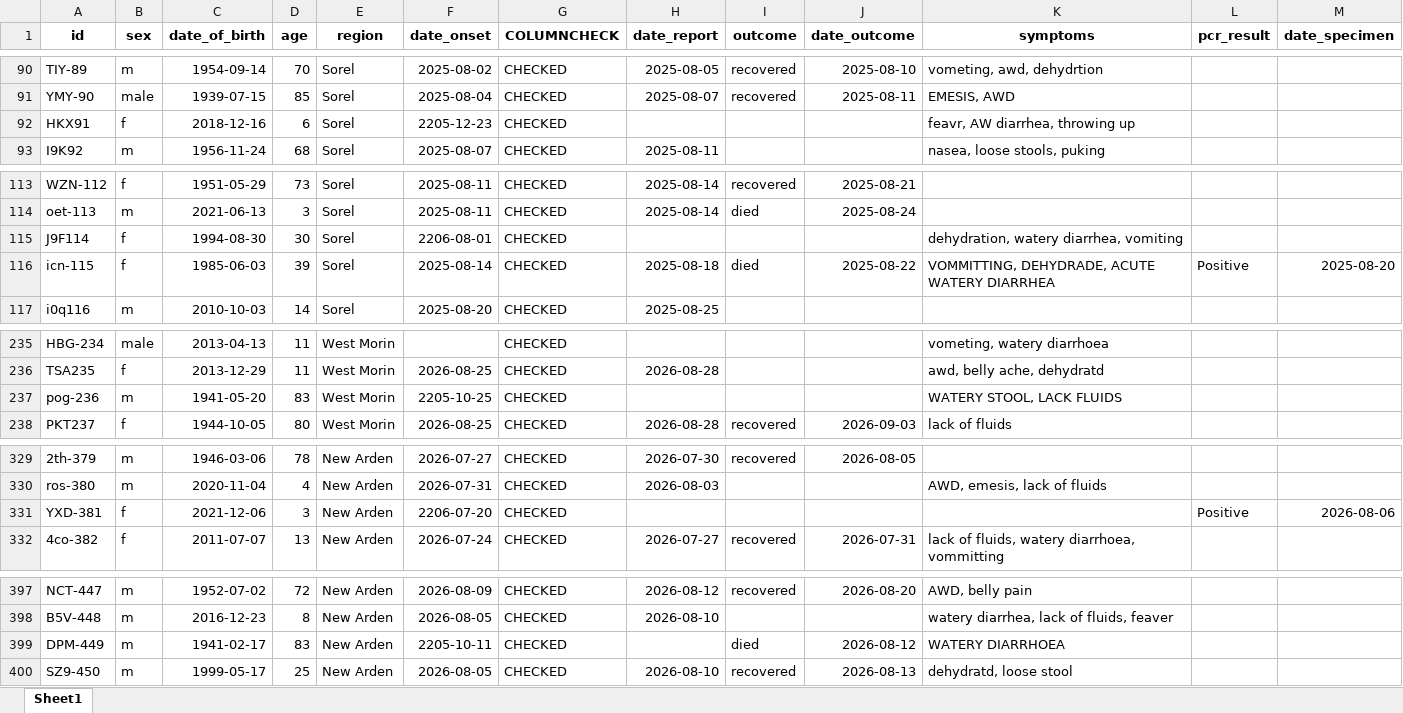
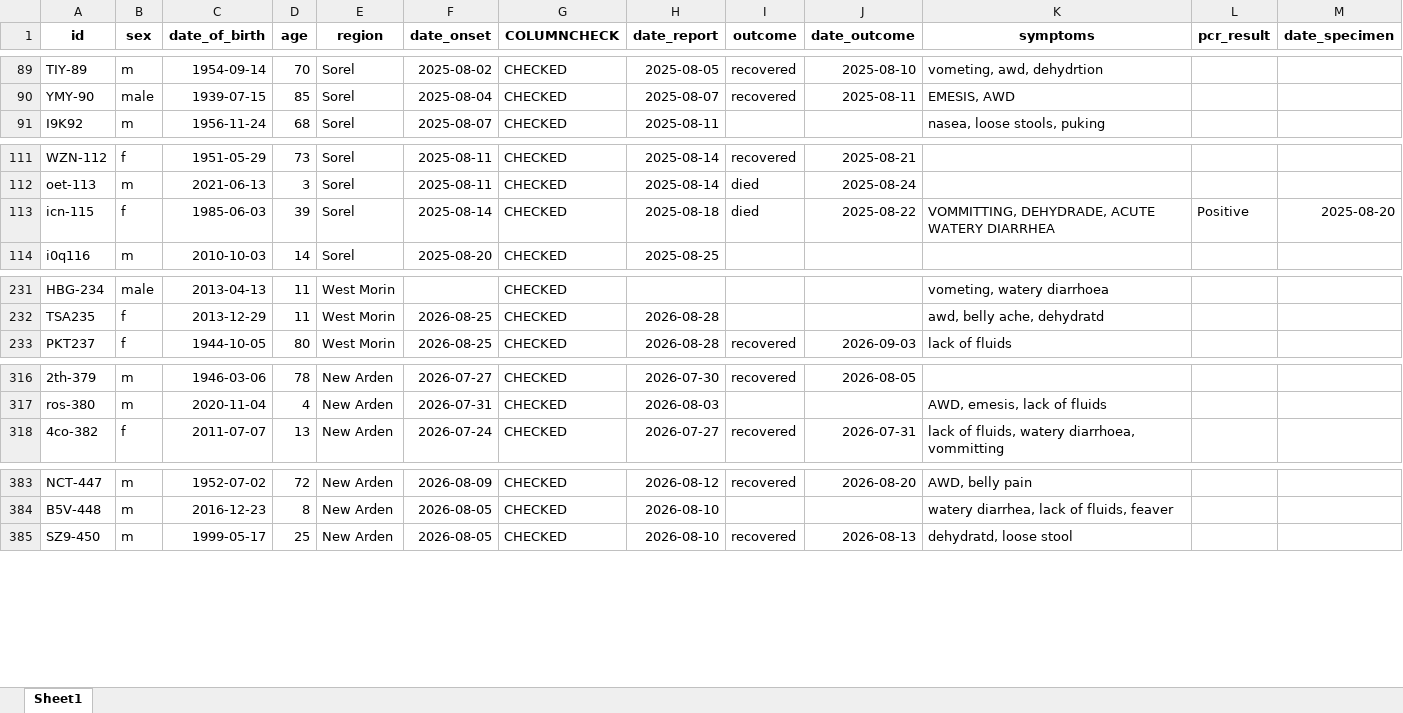
Before and after one commit to appliedepi/appliedepidata, an Excel workbook: inst/extdata/feveriosis_main.xlsx, sheet Sheet1, drawn as a sheet; only a part is shown, gaps mark what is left out; values as stored, in another font and other column widths than the file's, no borders; removed rows and columns are numbered as before the commit, all else as after; the diff covers the shown part only; the diff names each change by its address in the sheet, - before the commit and + after, or states it on an @@ line.

```diff
--- a/inst/extdata/feveriosis_main.xlsx (sheet Sheet1)
+++ b/inst/extdata/feveriosis_main.xlsx (sheet Sheet1)
-row 92: HKX91 | f | 2018-12-16 | 6 | Sorel | 2205-12-23 | CHECKED |  |  |  | feavr, AW diarrhea, throwing up
-row 115: J9F114 | f | 1994-08-30 | 30 | Sorel | 2206-08-01 | CHECKED |  |  |  | dehydration, watery diarrhea, vomiting
-row 237: pog-236 | m | 1941-05-20 | 83 | West Morin | 2205-10-25 | CHECKED |  |  |  | WATERY STOOL, LACK FLUIDS
-row 331: YXD-381 | f | 2021-12-06 | 3 | New Arden | 2206-07-20 | CHECKED |  |  |  |  | Positive | 2026-08-06
-row 399: DPM-449 | m | 1941-02-17 | 83 | New Arden | 2205-10-11 | CHECKED |  | died | 2026-08-12 | WATERY DIARRHOEA
```
Also changed, not shown: 2 added rows and 12 removed rows elsewhere in this sheet, inst/extdata/tableoftables.xlsx, 6 other files.
